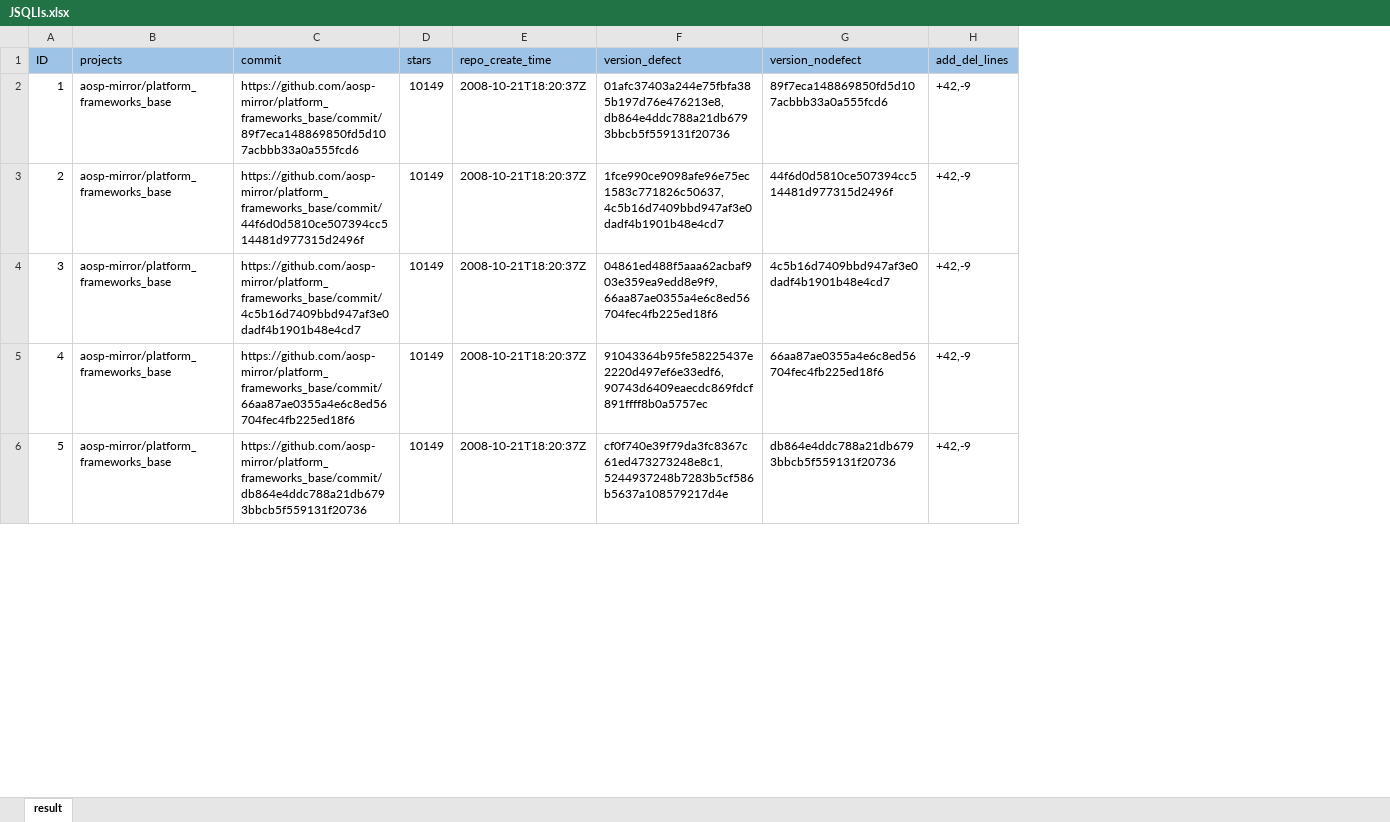
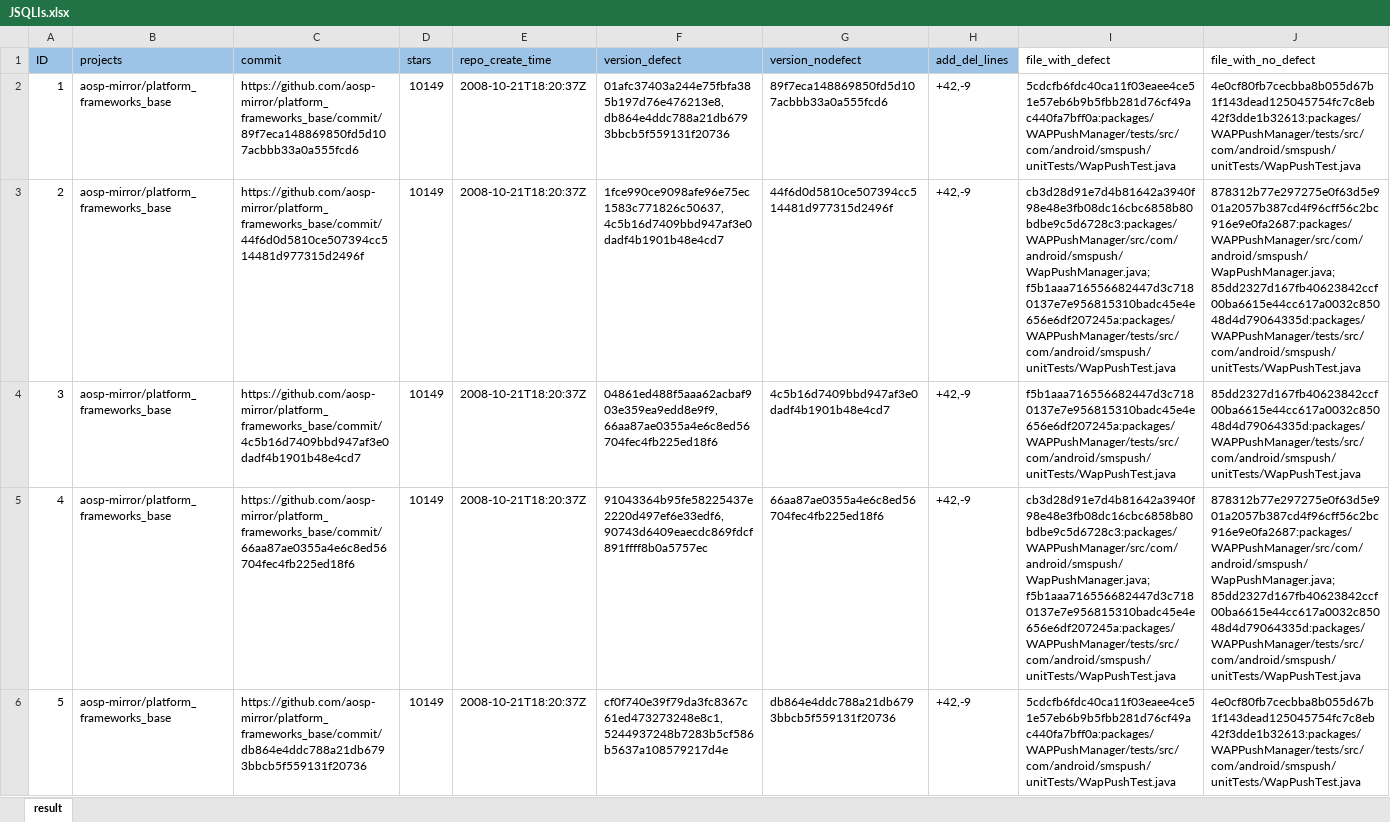
Before and after one commit to BIT-SYS/BIT-DBench, an Excel workbook: Java/JSQLIs/JSQLIs.xlsx, sheet result, drawn as a sheet; only a part is shown; values as stored, in another font and other column widths than the file's, no borders; the diff covers the shown part only; the diff names each change by its address in the sheet, - before the commit and + after, or states it on an @@ line.

```diff
--- a/Java/JSQLIs/JSQLIs.xlsx (sheet result)
+++ b/Java/JSQLIs/JSQLIs.xlsx (sheet result)
+column I (file_with_defect), rows 2-6: 5cdcfb6fdc40ca11f03eaee4ce51e57eb6b9b5fbb281d76cf49ac440fa7bff0a:packages/WAPPushManager/tests/src/com/android/smspush/unitTests/WapPushTest.java | cb3d28d91e7d4b81642a3940f98e48e3fb08dc16cbc6858b80bdbe9c5d6728c3:packages/WAPPushManager/src/com/android/smspush/WapPushManager.java;f5b1aaa716556682447d3c7180137e7e956815310badc45e4e656e6df207245a:packages/WAPPushManager/tests/src/com/android/smspush/unitTests/WapPushTest.java | f5b1aaa716556682447d3c7180137e7e956815310badc45e4e656e6df207245a:packages/WAPPushManager/tests/src/com/android/smspush/unitTests/WapPushTest.java | cb3d28d91e7d4b81642a3940f98e48e3fb08dc16cbc6858b80bdbe9c5d6728c3:packages/WAPPushManager/src/com/android/smspush/WapPushManager.java;f5b1aaa716556682447d3c7180137e7e956815310badc45e4e656e6df207245a:packages/WAPPushManager/tests/src/com/android/smspush/unitTests/WapPushTest.java | 5cdcfb6fdc40ca11f03eaee4ce51e57eb6b9b5fbb281d76cf49ac440fa7bff0a:packages/WAPPushManager/tests/src/com/android/smspush/unitTests/WapPushTest.java
+column J (file_with_no_defect), rows 2-6: 4e0cf80fb7cecbba8b055d67b1f143dead125045754fc7c8eb42f3dde1b32613:packages/WAPPushManager/tests/src/com/android/smspush/unitTests/WapPushTest.java | 878312b77e297275e0f63d5e901a2057b387cd4f96cff56c2bc916e9e0fa2687:packages/WAPPushManager/src/com/android/smspush/WapPushManager.java;85dd2327d167fb40623842ccf00ba6615e44cc617a0032c85048d4d79064335d:packages/WAPPushManager/tests/src/com/android/smspush/unitTests/WapPushTest.java | 85dd2327d167fb40623842ccf00ba6615e44cc617a0032c85048d4d79064335d:packages/WAPPushManager/tests/src/com/android/smspush/unitTests/WapPushTest.java | 878312b77e297275e0f63d5e901a2057b387cd4f96cff56c2bc916e9e0fa2687:packages/WAPPushManager/src/com/android/smspush/WapPushManager.java;85dd2327d167fb40623842ccf00ba6615e44cc617a0032c85048d4d79064335d:packages/WAPPushManager/tests/src/com/android/smspush/unitTests/WapPushTest.java | 4e0cf80fb7cecbba8b055d67b1f143dead125045754fc7c8eb42f3dde1b32613:packages/WAPPushManager/tests/src/com/android/smspush/unitTests/WapPushTest.java
```
Also changed, not shown: 2 removed rows and row numbers in column A elsewhere in this sheet, 1 other file.
